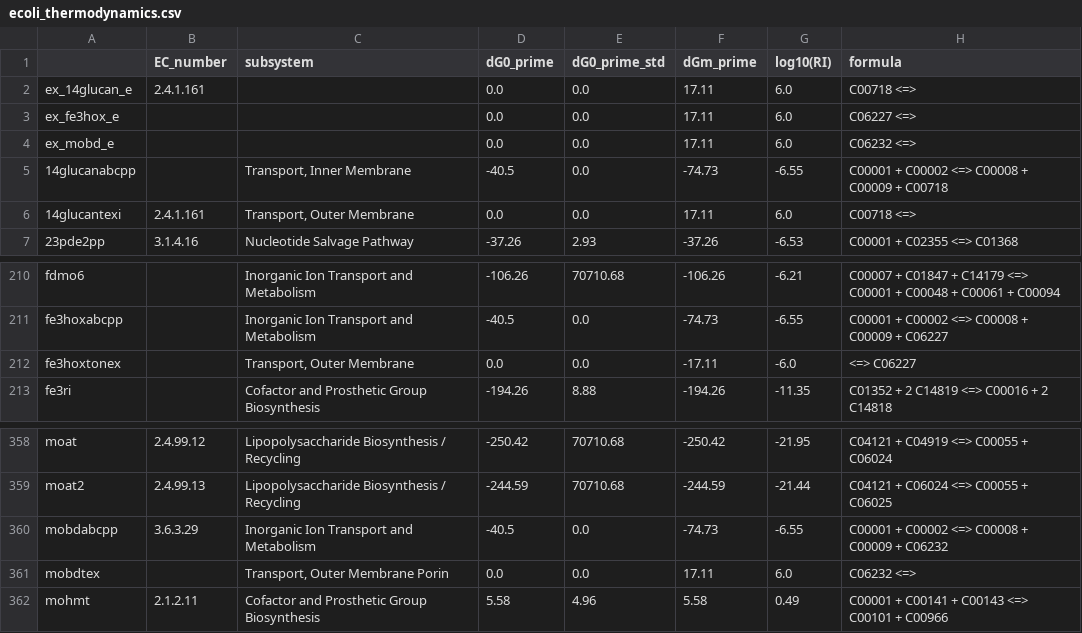
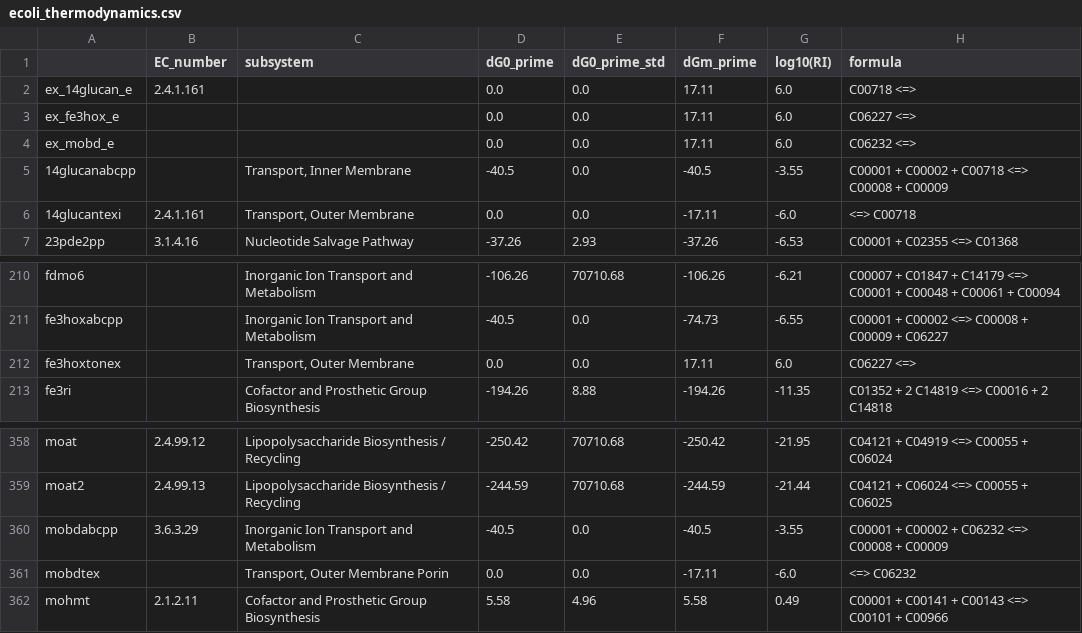
Before and after one commit to eladnoor/small-molecule-regulation, a CSV file: cache/ecoli_thermodynamics.csv, drawn as a sheet; only a part is shown, gaps mark what is left out.

Commit message:
adding mechanism to all EcoCyc entries (table S1)

```diff
--- a/cache/ecoli_thermodynamics.csv
+++ b/cache/ecoli_thermodynamics.csv
@@ -4,4 +4,4 @@ ex_fe3hox_e,,,0.0,0.0,17.11,6.0,C06227 <=>
 ex_mobd_e,,,0.0,0.0,17.11,6.0,C06232 <=>
-14glucanabcpp,,"Transport, Inner Membrane",-40.5,0.0,-74.73,-6.55,C00001 + C00002 <=> C00008 + C00009 + C00718
-14glucantexi,2.4.1.161,"Transport, Outer Membrane",0.0,0.0,17.11,6.0,C00718 <=>
+14glucanabcpp,,"Transport, Inner Membrane",-40.5,0.0,-40.5,-3.55,C00001 + C00002 + C00718 <=> C00008 + C00009
+14glucantexi,2.4.1.161,"Transport, Outer Membrane",0.0,0.0,-17.11,-6.0, <=> C00718
 23pde2pp,3.1.4.16,Nucleotide Salvage Pathway,-37.26,2.93,-37.26,-6.53,C00001 + C02355 <=> C01368
@@ -211,3 +211,3 @@ fdmo6,,Inorganic Ion Transport and Metabolism,-106.26,70710.68,-106.26,-6.21,C00
 fe3hoxabcpp,,Inorganic Ion Transport and Metabolism,-40.5,0.0,-74.73,-6.55,C00001 + C00002 <=> C00008 + C00009 + C06227
-fe3hoxtonex,,"Transport, Outer Membrane",0.0,0.0,-17.11,-6.0, <=> C06227
+fe3hoxtonex,,"Transport, Outer Membrane",0.0,0.0,17.11,6.0,C06227 <=>
 fe3ri,,Cofactor and Prosthetic Group Biosynthesis,-194.26,8.88,-194.26,-11.35,C01352 + 2 C14819 <=> C00016 + 2 C14818
@@ -359,4 +359,4 @@ moat,2.4.99.12,Lipopolysaccharide Biosynthesis / Recycling,-250.42,70710.68,-250
 moat2,2.4.99.13,Lipopolysaccharide Biosynthesis / Recycling,-244.59,70710.68,-244.59,-21.44,C04121 + C06024 <=> C00055 + C06025
-mobdabcpp,3.6.3.29,Inorganic Ion Transport and Metabolism,-40.5,0.0,-74.73,-6.55,C00001 + C00002 <=> C00008 + C00009 + C06232
-mobdtex,,"Transport, Outer Membrane Porin",0.0,0.0,17.11,6.0,C06232 <=>
+mobdabcpp,3.6.3.29,Inorganic Ion Transport and Metabolism,-40.5,0.0,-40.5,-3.55,C00001 + C00002 + C06232 <=> C00008 + C00009
+mobdtex,,"Transport, Outer Membrane Porin",0.0,0.0,-17.11,-6.0, <=> C06232
 mohmt,2.1.2.11,Cofactor and Prosthetic Group Biosynthesis,5.58,4.96,5.58,0.49,C00001 + C00141 + C00143 <=> C00101 + C00966
```
Also changed, not shown: res/statistics.csv, 3 other files.
